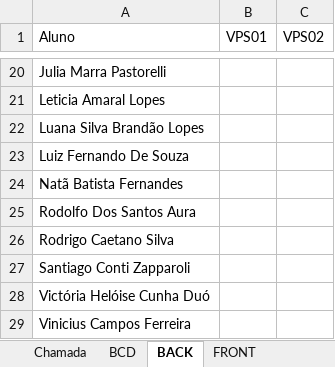
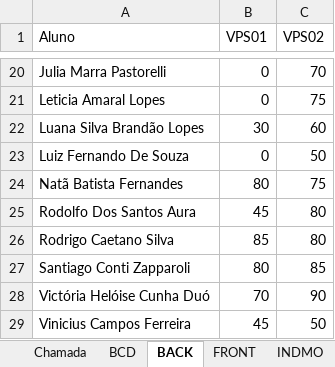
Before and after one commit to wellifabio/senai2022, an Excel workbook: 2des/chamada.xlsx, sheet BACK, drawn as a sheet; only a part is shown, gaps mark what is left out; values as stored, in another font and other column widths than the file's, no borders; conditional formats not drawn; the diff covers the shown part only; the diff names each change by its address in the sheet, - before the commit and + after, or states it on an @@ line.

```diff
--- a/2des/chamada.xlsx (sheet BACK)
+++ b/2des/chamada.xlsx (sheet BACK)
-B20:B21 (VPS01): (empty)
+B20:B21 (VPS01): 0
-C20 (VPS02): (empty)
+C20 (VPS02): 70
-C21 (VPS02): (empty)
+C21 (VPS02): 75
-B22 (VPS01): (empty)
+B22 (VPS01): 30
-C22 (VPS02): (empty)
+C22 (VPS02): 60
-B23 (VPS01): (empty)
+B23 (VPS01): 0
-C23 (VPS02): (empty)
+C23 (VPS02): 50
-B24 (VPS01): (empty)
+B24 (VPS01): 80
-C24 (VPS02): (empty)
+C24 (VPS02): 75
-B25 (VPS01): (empty)
+B25 (VPS01): 45
-C25:C26 (VPS02): (empty)
+C25:C26 (VPS02): 80
-B26 (VPS01): (empty)
+B26 (VPS01): 85
-B27 (VPS01): (empty)
+B27 (VPS01): 80
-C27 (VPS02): (empty)
+C27 (VPS02): 85
-B28 (VPS01): (empty)
+B28 (VPS01): 70
-C28 (VPS02): (empty)
+C28 (VPS02): 90
-B29 (VPS01): (empty)
+B29 (VPS01): 45
-C29 (VPS02): (empty)
+C29 (VPS02): 50
```
Also changed, not shown: 34 edited cells elsewhere in this sheet, sheet FRONT, sheet Chamada, other sheet tabs, 2 other files.
